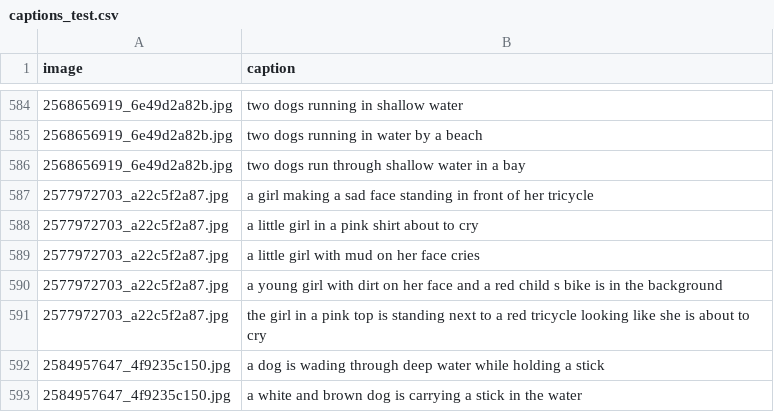
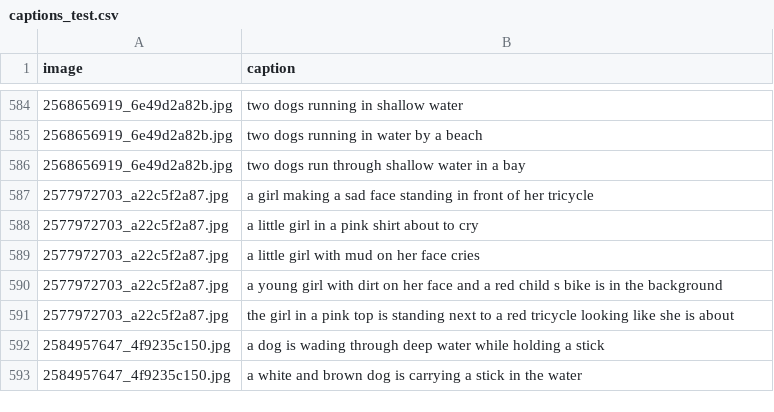
Before and after one commit to fbocchi/show-and-tell, a CSV file: flickr8k/captions_test.csv, drawn as a sheet; only a part is shown, gaps mark what is left out; the diff covers the shown part only.

```diff
--- a/flickr8k/captions_test.csv
+++ b/flickr8k/captions_test.csv
@@ -590,3 +590,3 @@ image,caption
 2577972703_a22c5f2a87.jpg,a young girl with dirt on her face and a red child s bike is in the background
-2577972703_a22c5f2a87.jpg,the girl in a pink top is standing next to a red tricycle looking like she is about to cry
+2577972703_a22c5f2a87.jpg,the girl in a pink top is standing next to a red tricycle looking like she is about
 2584957647_4f9235c150.jpg,a dog is wading through deep water while holding a stick
```
Also changed, not shown: 52 edited cells elsewhere in this file, 16 other files.
